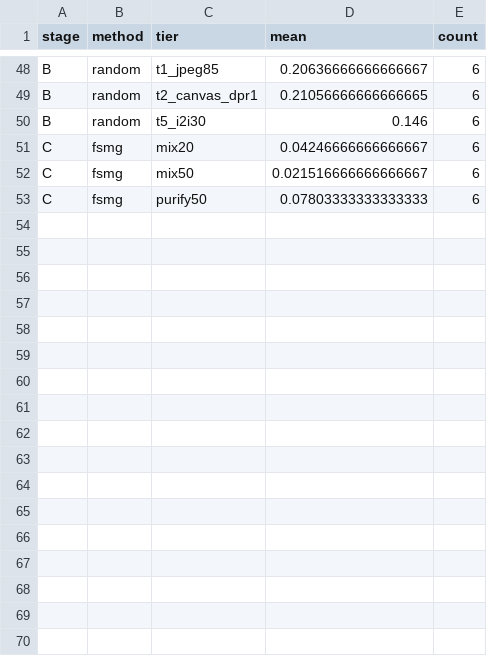
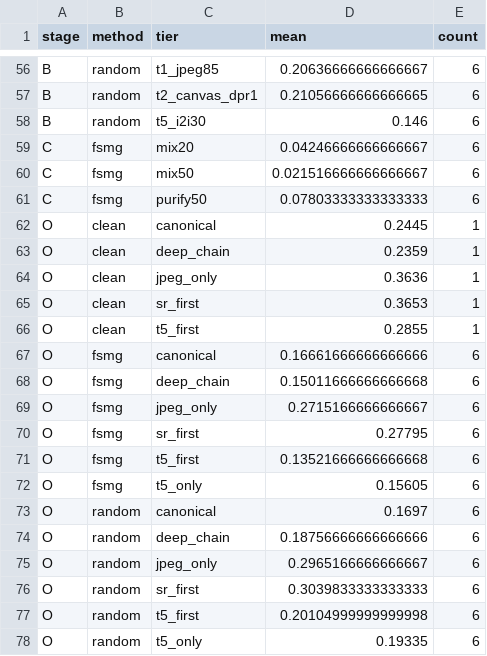
Before and after one commit to Hyyyyyyy999/ScrapeBench, a CSV file: runs/full/summary_mean.csv, drawn as a sheet; only a part is shown, gaps mark what is left out; the diff covers the shown part only.

```diff
--- a/runs/full/summary_mean.csv
+++ b/runs/full/summary_mean.csv
@@ -53 +61,18 @@ C,fsmg,mix50,0.021516666666666667,6
 C,fsmg,purify50,0.07803333333333333,6
+O,clean,canonical,0.2445,1
+O,clean,deep_chain,0.2359,1
+O,clean,jpeg_only,0.3636,1
+O,clean,sr_first,0.3653,1
+O,clean,t5_first,0.2855,1
+O,fsmg,canonical,0.16661666666666666,6
+O,fsmg,deep_chain,0.15011666666666668,6
+O,fsmg,jpeg_only,0.2715166666666667,6
+O,fsmg,sr_first,0.27795,6
+O,fsmg,t5_first,0.13521666666666668,6
+O,fsmg,t5_only,0.15605,6
+O,random,canonical,0.1697,6
+O,random,deep_chain,0.18756666666666666,6
+O,random,jpeg_only,0.2965166666666667,6
+O,random,sr_first,0.3039833333333333,6
+O,random,t5_first,0.20104999999999998,6
+O,random,t5_only,0.19335,6
```
Also changed, not shown: 9 added rows, 1 removed row and 36 edited cells elsewhere in this file, runs/full/results.csv, runs/full/retention_stage_A.csv, 39 other files.
